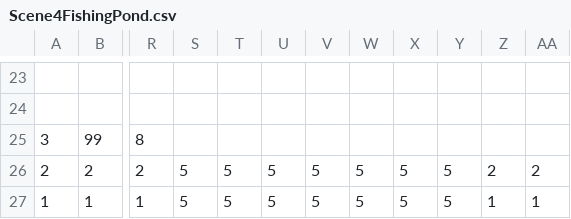
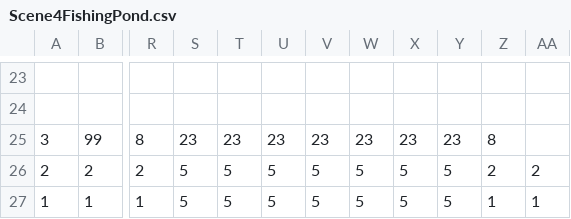
Before and after one commit to DweebilyDweeb/SP3, a CSV file: SP3 Framework/Base/TileMap/Scene4FishingPond.csv, drawn as a sheet; only a part is shown, gaps mark what is left out; the diff names each change by its address in the sheet, - before the commit and + after, or states it on an @@ line.

Commit message:
new tgas for scene fish. Updated scene manager and player cpps

```diff
--- a/SP3 Framework/Base/TileMap/Scene4FishingPond.csv
+++ b/SP3 Framework/Base/TileMap/Scene4FishingPond.csv
-S25: (empty)
+S25: 23
-T25: (empty)
+T25: 23
-U25: (empty)
+U25: 23
-V25: (empty)
+V25: 23
-W25: (empty)
+W25: 23
-X25: (empty)
+X25: 23
-Y25: (empty)
+Y25: 23
-Z25: (empty)
+Z25: 8
```
Also changed, not shown: SP3 Framework/Base/TileMap/Scene3Chicken.csv, SP3 Framework/Base/TileMap/Scene7Apple.csv, 18 other files.
